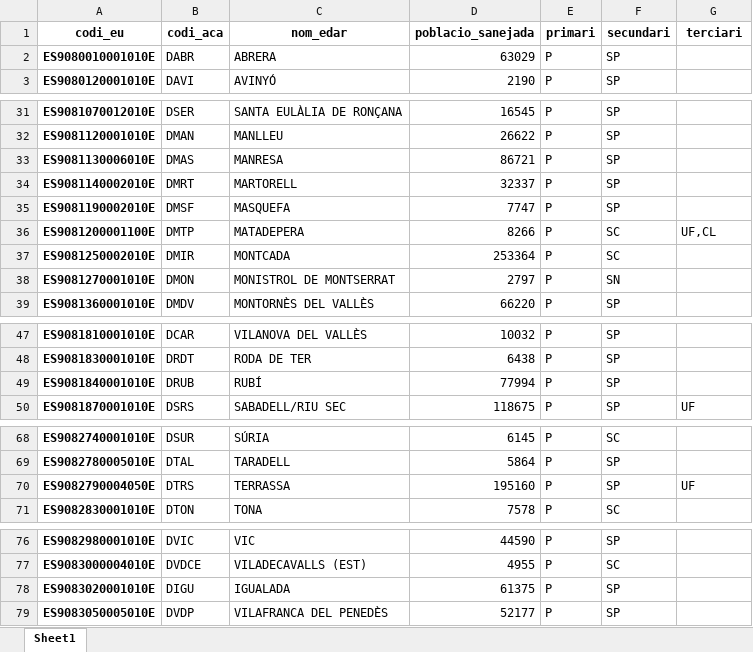
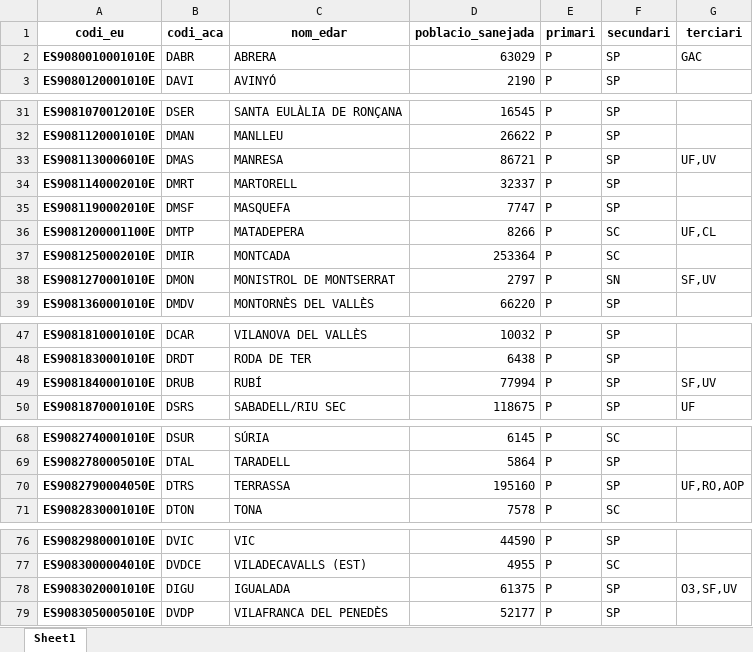
Before and after one commit to icra/traca, an Excel workbook: inputs compound generator/inputs/excel_scenario.xlsx, sheet Sheet1, drawn as a sheet; only a part is shown, gaps mark what is left out; values as stored, in another font and other column widths than the file's, no borders; the diff names each change by its address in the sheet, - before the commit and + after, or states it on an @@ line.

```diff
--- a/inputs compound generator/inputs/excel_scenario.xlsx (sheet Sheet1)
+++ b/inputs compound generator/inputs/excel_scenario.xlsx (sheet Sheet1)
-G2 (terciari): (empty)
+G2 (terciari): GAC
-G33 (terciari): (empty)
+G33 (terciari): UF,UV
-G38 (terciari): (empty)
+G38 (terciari): SF,UV
-G49 (terciari): (empty)
+G49 (terciari): SF,UV
-G70 (terciari): UF
+G70 (terciari): UF,RO,AOP
-G78 (terciari): (empty)
+G78 (terciari): O3,SF,UV
```
Also changed, not shown: inputs compound generator/inputs/edar_data.xlsx, inputs compound generator/inputs/llindars_massa_aigua.xlsx, 44 other files.
